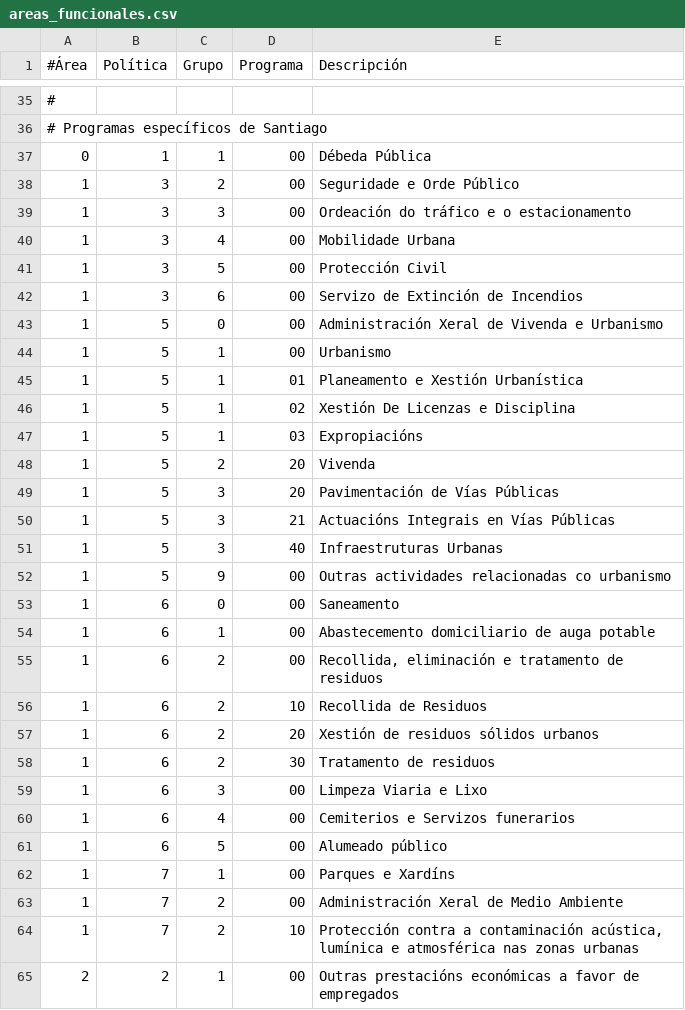
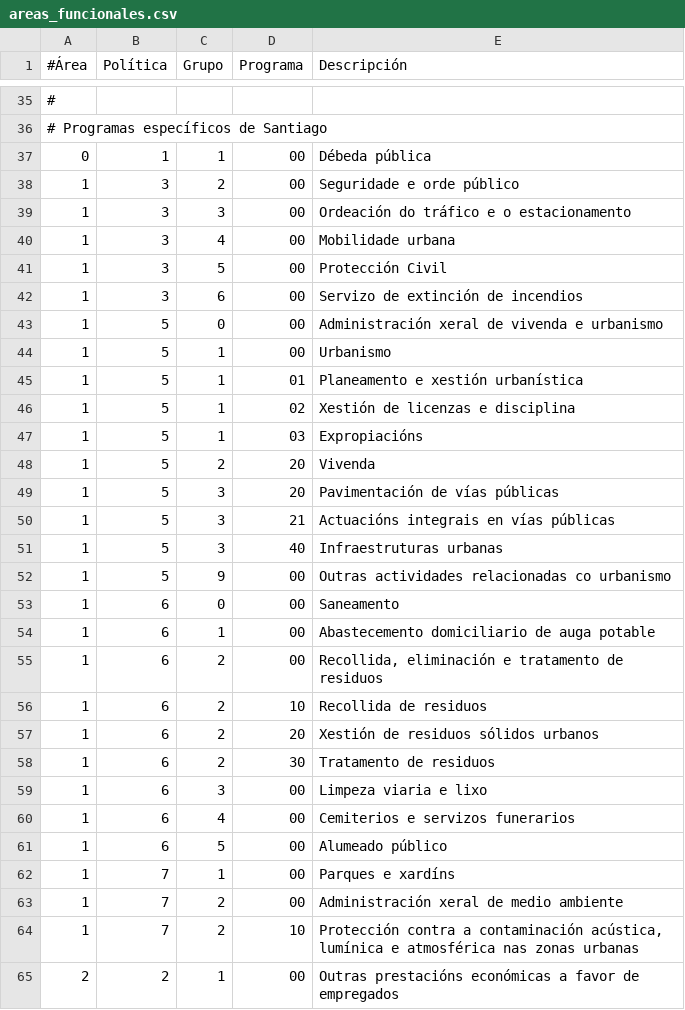
Before and after one commit to civio/presupuesto-santiago, a CSV file: data/gl/areas_funcionales.csv, drawn as a sheet; only a part is shown, gaps mark what is left out; the diff covers the shown part only.

```diff
--- a/data/gl/areas_funcionales.csv
+++ b/data/gl/areas_funcionales.csv
@@ -36,17 +36,17 @@
 # Programas específicos de Santiago
-0,1,1,00,Débeda Pública
-1,3,2,00,Seguridade e Orde Público
+0,1,1,00,Débeda pública
+1,3,2,00,Seguridade e orde público
 1,3,3,00,Ordeación do tráfico e o estacionamento
-1,3,4,00,Mobilidade Urbana
+1,3,4,00,Mobilidade urbana
 1,3,5,00,Protección Civil
-1,3,6,00,Servizo de Extinción de Incendios
-1,5,0,00,Administración Xeral de Vivenda e Urbanismo
+1,3,6,00,Servizo de extinción de incendios
+1,5,0,00,Administración xeral de vivenda e urbanismo
 1,5,1,00,Urbanismo
-1,5,1,01,Planeamento e Xestión Urbanística
-1,5,1,02,Xestión De Licenzas e Disciplina
+1,5,1,01,Planeamento e xestión urbanística
+1,5,1,02,Xestión de licenzas e disciplina
 1,5,1,03,Expropiacións
 1,5,2,20,Vivenda
-1,5,3,20,Pavimentación de Vías Públicas
-1,5,3,21,Actuacións Integrais en Vías Públicas
-1,5,3,40,Infraestruturas Urbanas
+1,5,3,20,Pavimentación de vías públicas
+1,5,3,21,Actuacións integrais en vías públicas
+1,5,3,40,Infraestruturas urbanas
 1,5,9,00,Outras actividades relacionadas co urbanismo
@@ -55,10 +55,10 @@
 1,6,2,00,"Recollida, eliminación e tratamento de residuos"
-1,6,2,10,Recollida de Residuos
+1,6,2,10,Recollida de residuos
 1,6,2,20,Xestión de residuos sólidos urbanos
 1,6,2,30,Tratamento de residuos
-1,6,3,00,Limpeza Viaria e Lixo
-1,6,4,00,Cemiterios e Servizos funerarios
+1,6,3,00,Limpeza viaria e lixo
+1,6,4,00,Cemiterios e servizos funerarios
 1,6,5,00,Alumeado público
-1,7,1,00,Parques e Xardíns
-1,7,2,00,Administración Xeral de Medio Ambiente
+1,7,1,00,Parques e xardíns
+1,7,2,00,Administración xeral de medio ambiente
 1,7,2,10,"Protección contra a contaminación acústica, lumínica e atmosférica nas zonas urbanas"
```
Also changed, not shown: 67 edited cells elsewhere in this file.
